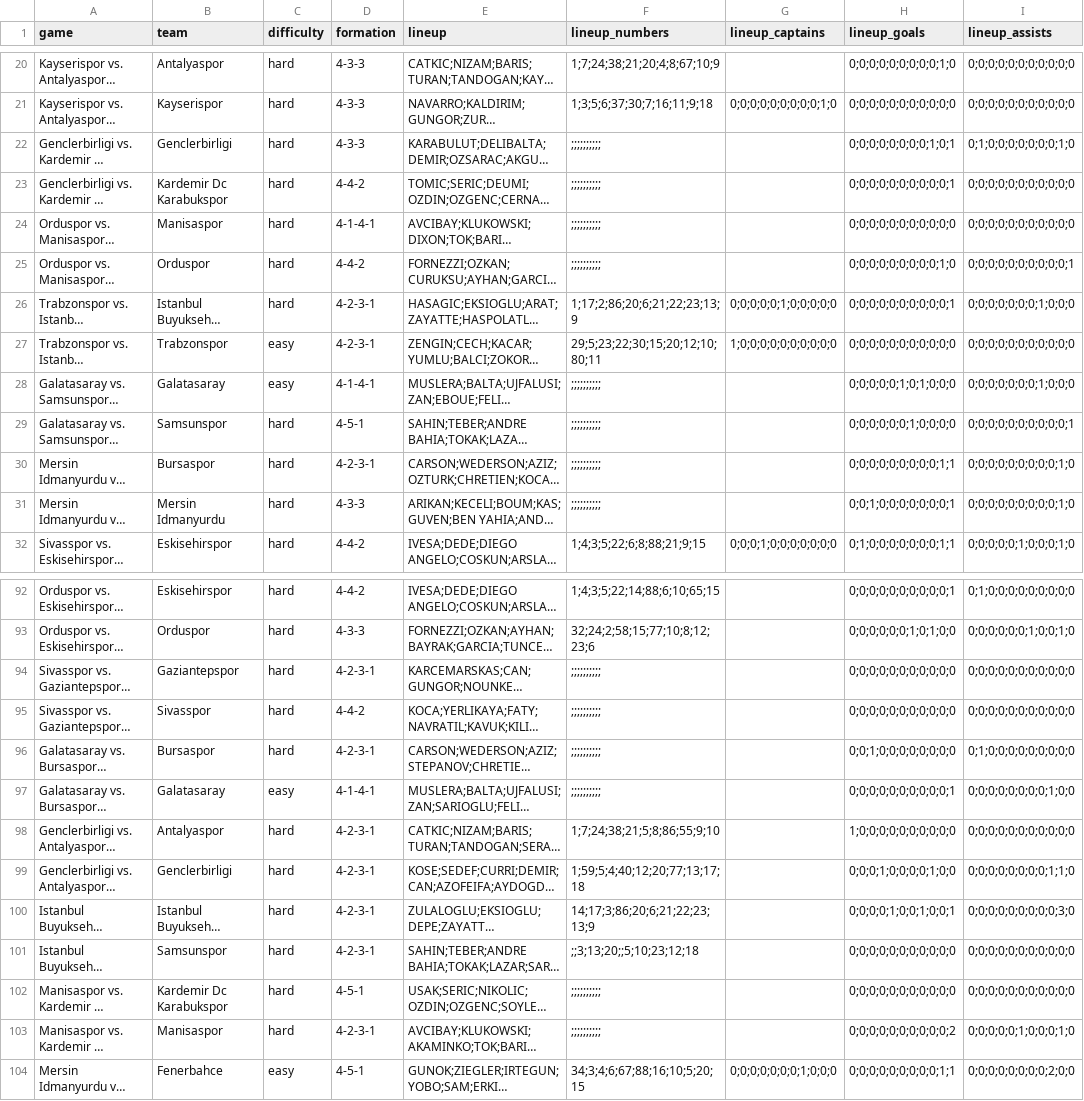
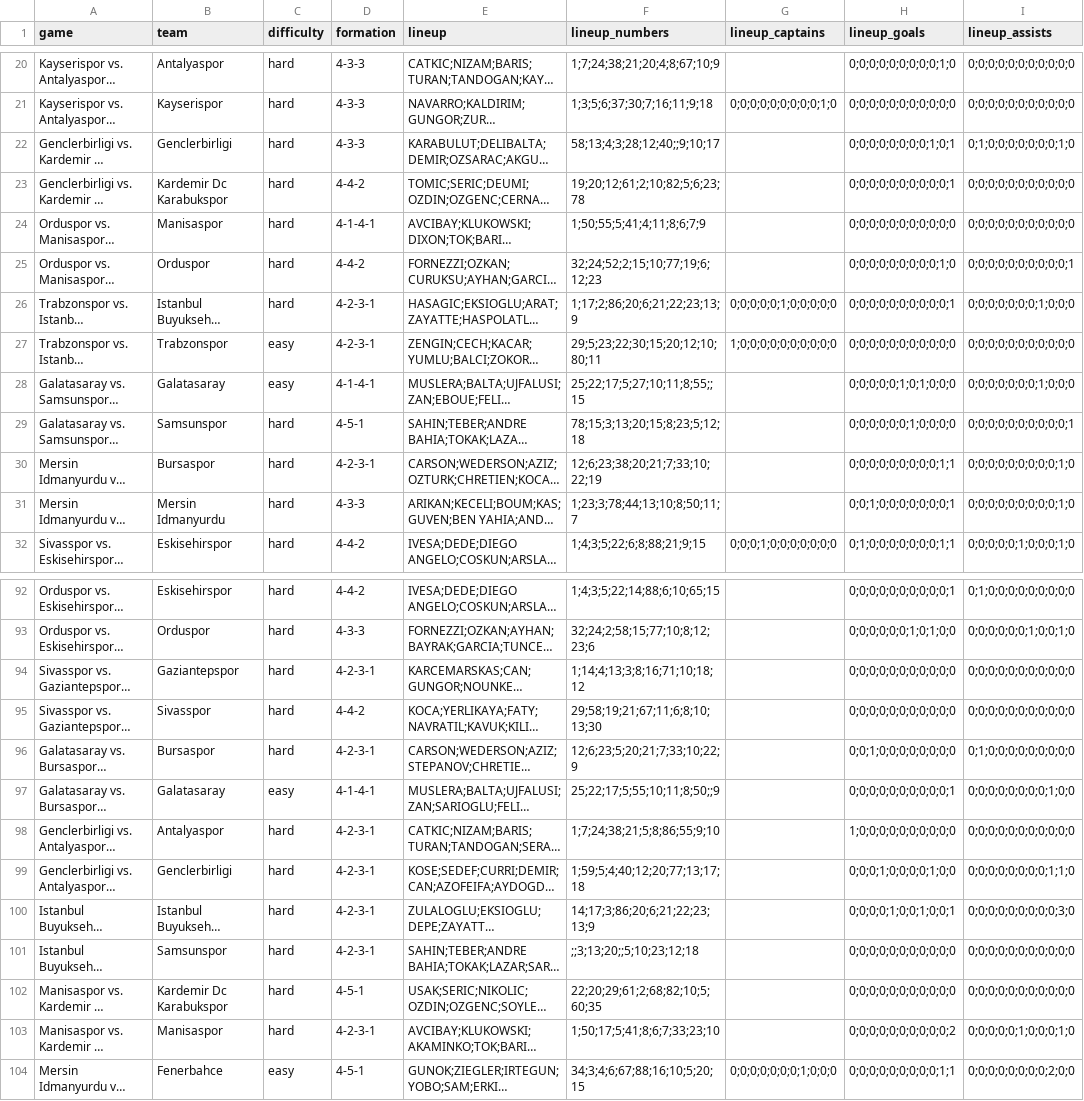
Before and after one commit to otaliptus/ilk11, a CSV file: data/seasons/tr1-2011.csv, drawn as a sheet; only a part is shown, gaps mark what is left out; long unchanged cells end in …; the diff covers the shown part only; the diff names each change by its address in the sheet, - before the commit and + after, or states it on an @@ line.

```diff
--- a/data/seasons/tr1-2011.csv
+++ b/data/seasons/tr1-2011.csv
-F22 (lineup_numbers): ;;;;;;;;;;
+F22 (lineup_numbers): 58;13;4;3;28;12;40;;9;10;17
-F23 (lineup_numbers): ;;;;;;;;;;
+F23 (lineup_numbers): 19;20;12;61;2;10;82;5;6;23;78
-F24 (lineup_numbers): ;;;;;;;;;;
+F24 (lineup_numbers): 1;50;55;5;41;4;11;8;6;7;9
-F25 (lineup_numbers): ;;;;;;;;;;
+F25 (lineup_numbers): 32;24;52;2;15;10;77;19;6;12;23
-F28 (lineup_numbers): ;;;;;;;;;;
+F28 (lineup_numbers): 25;22;17;5;27;10;11;8;55;;15
-F29 (lineup_numbers): ;;;;;;;;;;
+F29 (lineup_numbers): 78;15;3;13;20;15;8;23;5;12;18
-F30 (lineup_numbers): ;;;;;;;;;;
+F30 (lineup_numbers): 12;6;23;38;20;21;7;33;10;22;19
-F31 (lineup_numbers): ;;;;;;;;;;
+F31 (lineup_numbers): 1;23;3;78;44;13;10;8;50;11;7
-F94 (lineup_numbers): ;;;;;;;;;;
+F94 (lineup_numbers): 1;14;4;13;3;8;16;71;10;18;12
-F95 (lineup_numbers): ;;;;;;;;;;
+F95 (lineup_numbers): 29;58;19;21;67;11;6;8;10;13;30
-F96 (lineup_numbers): ;;;;;;;;;;
+F96 (lineup_numbers): 12;6;23;5;20;21;7;33;10;22;9
-F97 (lineup_numbers): ;;;;;;;;;;
+F97 (lineup_numbers): 25;22;17;5;55;10;11;8;50;;9
-F102 (lineup_numbers): ;;;;;;;;;;
+F102 (lineup_numbers): 22;20;29;61;2;68;82;10;5;60;35
-F103 (lineup_numbers): ;;;;;;;;;;
+F103 (lineup_numbers): 1;50;17;5;41;8;6;7;33;23;10
```
Also changed, not shown: 52 edited cells elsewhere in this file, public/easy.csv, 2 other files.
